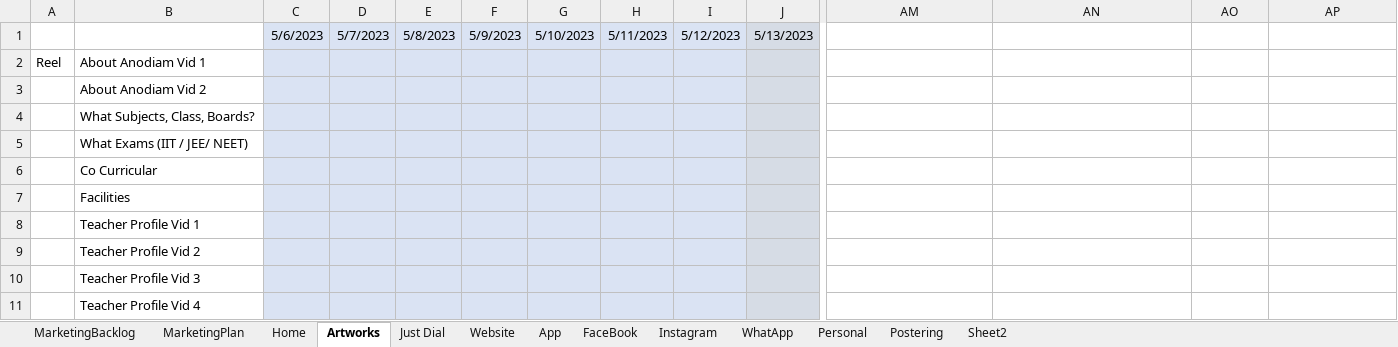
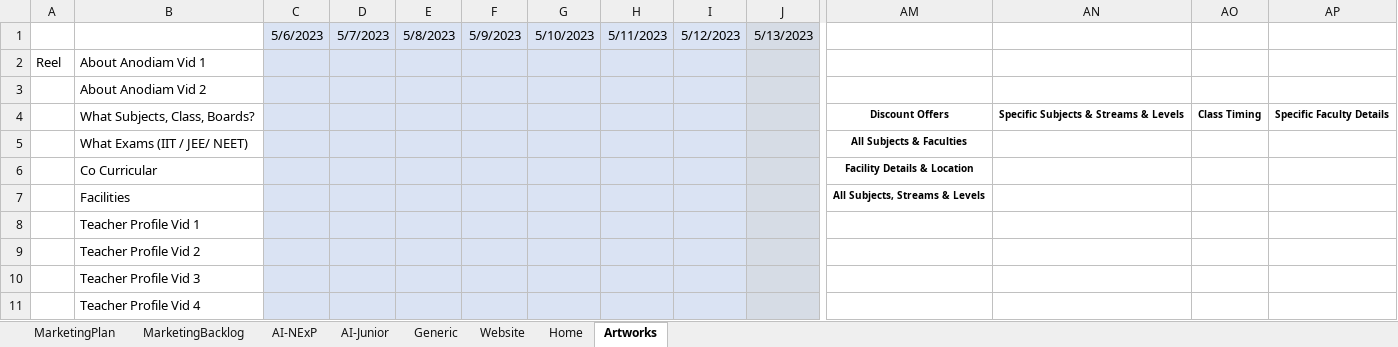
Before and after one commit to anodiamadm/Docs, an Excel workbook: Offline/Marketing/MarketingManagement/MarketingMasterPlan-May-2023.xlsx, sheet Artworks, drawn as a sheet; only a part is shown, gaps mark what is left out; values as stored, in another font and other column widths than the file's, no borders; removed rows and columns are numbered as before the commit, all else as after; rows hold the shown columns only; the diff names each change by its address in the sheet, - before the commit and + after, or states it on an @@ line.

```diff
--- a/Offline/Marketing/MarketingManagement/MarketingMasterPlan-May-2023.xlsx (sheet Artworks)
+++ b/Offline/Marketing/MarketingManagement/MarketingMasterPlan-May-2023.xlsx (sheet Artworks)
-sheet tab: Just Dial
-sheet tab: App
-sheet tab: FaceBook
-sheet tab: Instagram
-sheet tab: WhatApp
-sheet tab: Personal
-sheet tab: Postering
-sheet tab: Sheet2
+sheet tab: AI-NExP
+sheet tab: AI-Junior
+sheet tab: Generic
@@ sheet tab order changed: MarketingPlan | MarketingBacklog | AI-NExP | AI-Junior | Generic | Website | Home | Artworks @@
-row 4:  | What Subjects, Class, Boards?
-row 5:  | What Exams (IIT / JEE/ NEET)
-row 6:  | Co Curricular
-row 7:  | Facilities
+row 4:  | What Subjects, Class, Boards? |  |  |  |  |  |  |  |  | Discount Offers | Specific Subjects & Streams & Levels | Class Timing | Specific Faculty Details
+row 5:  | What Exams (IIT / JEE/ NEET) |  |  |  |  |  |  |  |  | All Subjects & Faculties
+row 6:  | Co Curricular |  |  |  |  |  |  |  |  | Facility Details & Location
+row 7:  | Facilities |  |  |  |  |  |  |  |  | All Subjects, Streams & Levels
```
Also changed, not shown: sheet MarketingPlan, Offline/BusinessManagement/Commerce@anodiam/Scope-Commerce.xlsx, Offline/BusinessManagement/ProfitabilitySheet.xlsx, 4 other files.
